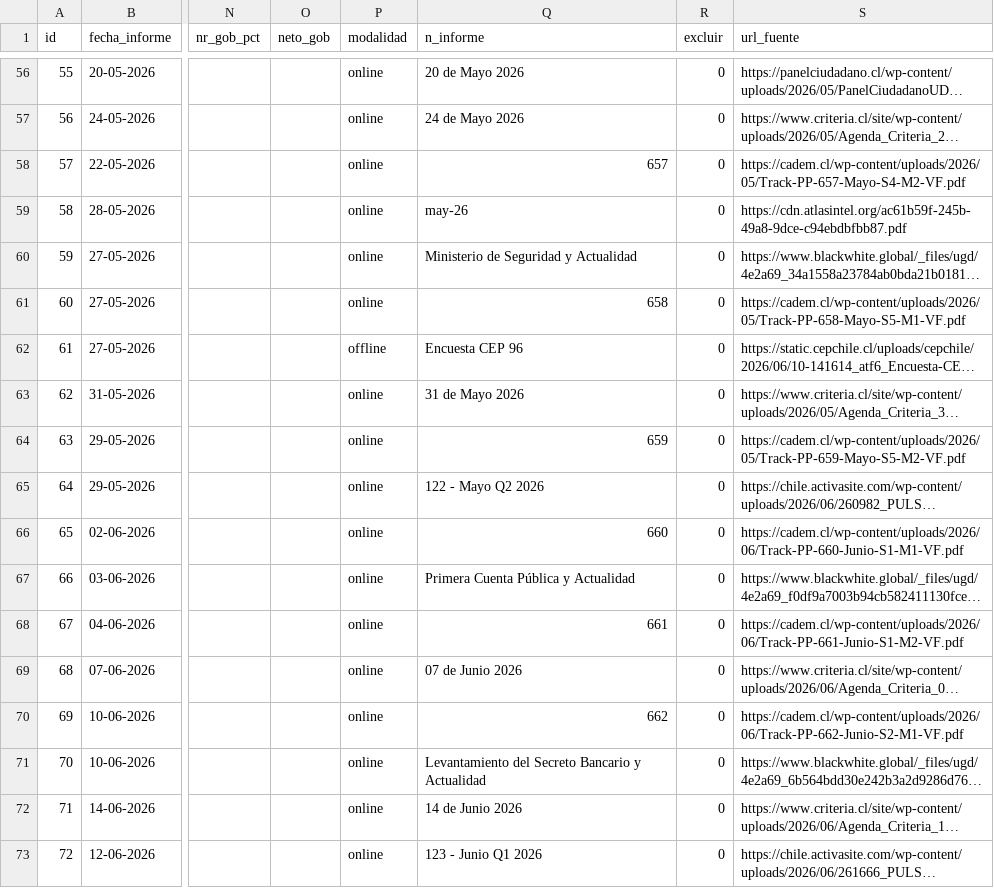
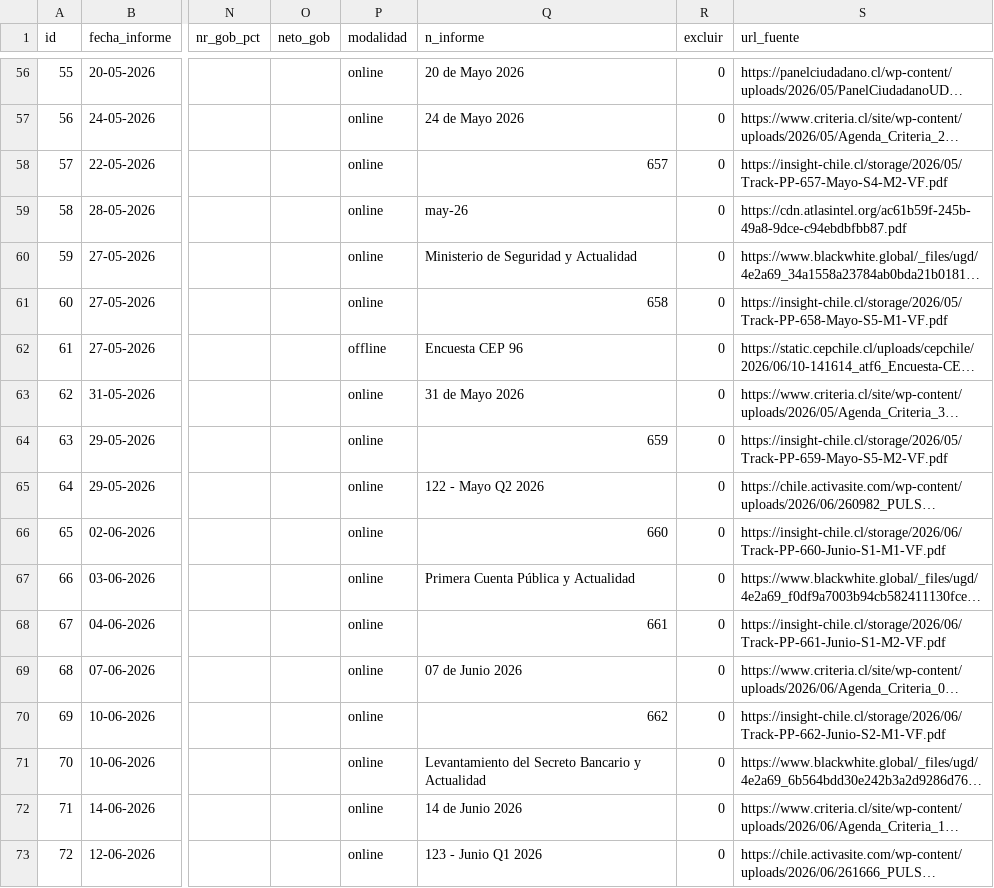
Before and after one commit to cbuzeta/aprobacion-presidencial, a CSV file: data/aprobacion_presidencial.csv, drawn as a sheet; only a part is shown, gaps mark what is left out; long unchanged cells end in …; the diff covers the shown part only; the diff names each change by its address in the sheet, - before the commit and + after, or states it on an @@ line.

```diff
--- a/data/aprobacion_presidencial.csv
+++ b/data/aprobacion_presidencial.csv
-S58 (url_fuente): https://cadem.cl/wp-content/uploads/2026/05/Track-PP-657-Mayo-S4-M2-VF.pdf
+S58 (url_fuente): https://insight-chile.cl/storage/2026/05/Track-PP-657-Mayo-S4-M2-VF.pdf
-S61 (url_fuente): https://cadem.cl/wp-content/uploads/2026/05/Track-PP-658-Mayo-S5-M1-VF.pdf
+S61 (url_fuente): https://insight-chile.cl/storage/2026/05/Track-PP-658-Mayo-S5-M1-VF.pdf
-S64 (url_fuente): https://cadem.cl/wp-content/uploads/2026/05/Track-PP-659-Mayo-S5-M2-VF.pdf
+S64 (url_fuente): https://insight-chile.cl/storage/2026/05/Track-PP-659-Mayo-S5-M2-VF.pdf
-S66 (url_fuente): https://cadem.cl/wp-content/uploads/2026/06/Track-PP-660-Junio-S1-M1-VF.pdf
+S66 (url_fuente): https://insight-chile.cl/storage/2026/06/Track-PP-660-Junio-S1-M1-VF.pdf
-S68 (url_fuente): https://cadem.cl/wp-content/uploads/2026/06/Track-PP-661-Junio-S1-M2-VF.pdf
+S68 (url_fuente): https://insight-chile.cl/storage/2026/06/Track-PP-661-Junio-S1-M2-VF.pdf
-S70 (url_fuente): https://cadem.cl/wp-content/uploads/2026/06/Track-PP-662-Junio-S2-M1-VF.pdf
+S70 (url_fuente): https://insight-chile.cl/storage/2026/06/Track-PP-662-Junio-S2-M1-VF.pdf
```
Also changed, not shown: 46 edited cells elsewhere in this file, 2 other files.
